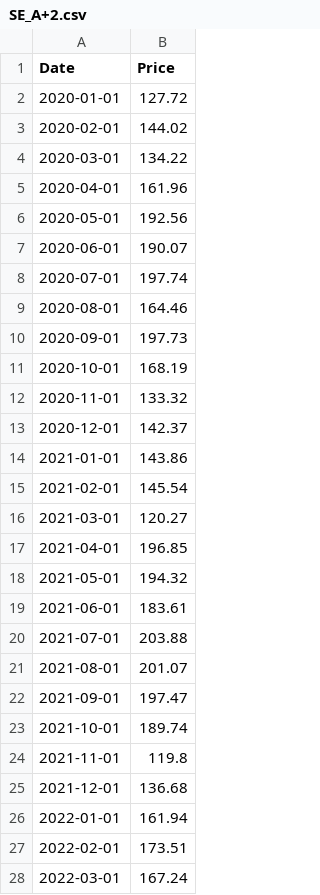
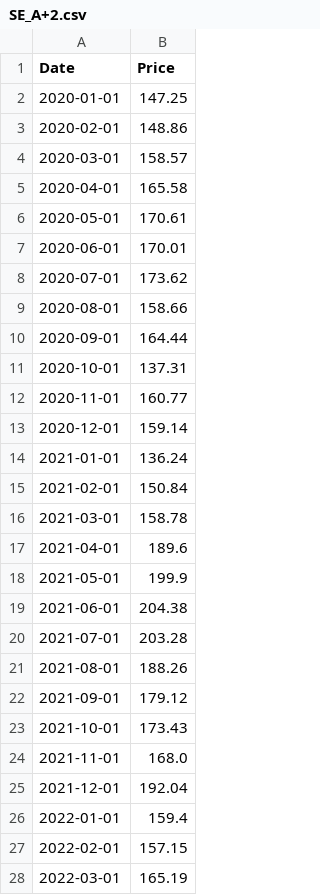
Before and after one commit to FerNegreiro/desafio_energia, a CSV file: data/prices/SE_A+2.csv, drawn as a sheet; only a part is shown; the diff covers the shown part only.

```diff
--- a/data/prices/SE_A+2.csv
+++ b/data/prices/SE_A+2.csv
@@ -1,28 +1,28 @@
 Date,Price
-2020-01-01,127.72
-2020-02-01,144.02
-2020-03-01,134.22
-2020-04-01,161.96
-2020-05-01,192.56
-2020-06-01,190.07
-2020-07-01,197.74
-2020-08-01,164.46
-2020-09-01,197.73
-2020-10-01,168.19
-2020-11-01,133.32
-2020-12-01,142.37
-2021-01-01,143.86
-2021-02-01,145.54
-2021-03-01,120.27
-2021-04-01,196.85
-2021-05-01,194.32
-2021-06-01,183.61
-2021-07-01,203.88
-2021-08-01,201.07
-2021-09-01,197.47
-2021-10-01,189.74
-2021-11-01,119.8
-2021-12-01,136.68
-2022-01-01,161.94
-2022-02-01,173.51
-2022-03-01,167.24
+2020-01-01,147.25
+2020-02-01,148.86
+2020-03-01,158.57
+2020-04-01,165.58
+2020-05-01,170.61
+2020-06-01,170.01
+2020-07-01,173.62
+2020-08-01,158.66
+2020-09-01,164.44
+2020-10-01,137.31
+2020-11-01,160.77
+2020-12-01,159.14
+2021-01-01,136.24
+2021-02-01,150.84
+2021-03-01,158.78
+2021-04-01,189.6
+2021-05-01,199.9
+2021-06-01,204.38
+2021-07-01,203.28
+2021-08-01,188.26
+2021-09-01,179.12
+2021-10-01,173.43
+2021-11-01,168.0
+2021-12-01,192.04
+2022-01-01,159.4
+2022-02-01,157.15
+2022-03-01,165.19
```
Also changed, not shown: 42 edited cells elsewhere in this file, data/newave/cmarg.csv, 1 other file.
